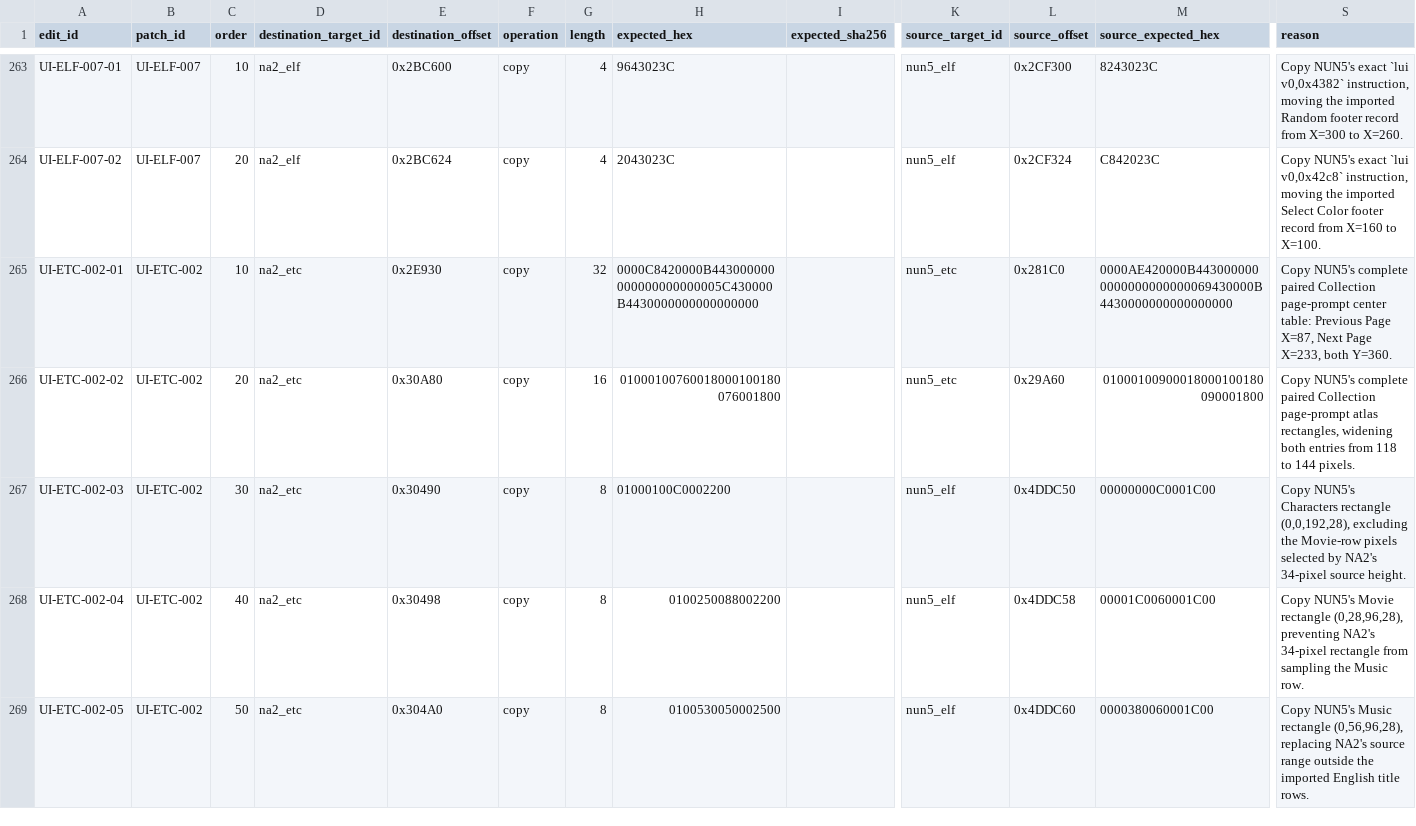
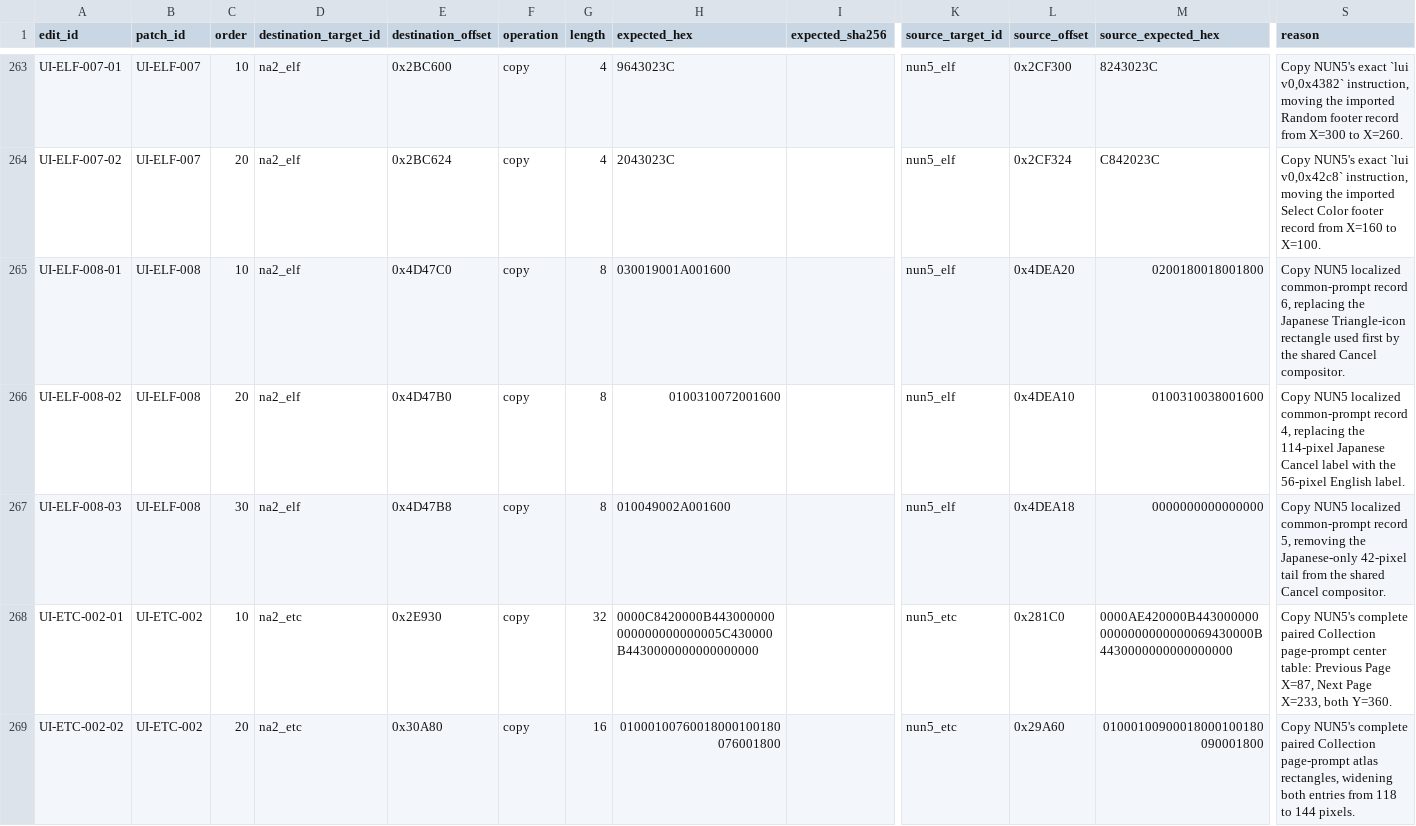
Before and after one commit to solid1353/NA2-Modding, a TSV file: na2_patcher/features/localization/binary_patcher/edits.tsv, drawn as a sheet; only a part is shown, gaps mark what is left out; the shorter side is filled out with more unchanged rows; rows hold the shown columns only; the diff names each change by its address in the sheet, - before the commit and + after, or states it on an @@ line.

```diff
--- a/na2_patcher/features/localization/binary_patcher/edits.tsv
+++ b/na2_patcher/features/localization/binary_patcher/edits.tsv
+row 265: UI-ELF-008-01 | UI-ELF-008 | 10 | na2_elf | 0x4D47C0 | copy | 8 | 030019001A001600 |  | nun5_elf | 0x4DEA20 | 0200180018001800 | Copy NUN5 localized common-prompt record 6, replacing the Japanese Triangle-icon rectangle used first by the shared Cancel compositor.
+row 266: UI-ELF-008-02 | UI-ELF-008 | 20 | na2_elf | 0x4D47B0 | copy | 8 | 0100310072001600 |  | nun5_elf | 0x4DEA10 | 0100310038001600 | Copy NUN5 localized common-prompt record 4, replacing the 114-pixel Japanese Cancel label with the 56-pixel English label.
+row 267: UI-ELF-008-03 | UI-ELF-008 | 30 | na2_elf | 0x4D47B8 | copy | 8 | 010049002A001600 |  | nun5_elf | 0x4DEA18 | 0000000000000000 | Copy NUN5 localized common-prompt record 5, removing the Japanese-only 42-pixel tail from the shared Cancel compositor.
```
Also changed, not shown: docs/knowledge/localization/function_map.tsv, na2_patcher/features/localization/binary_patcher/patches.tsv, 5 other files.
